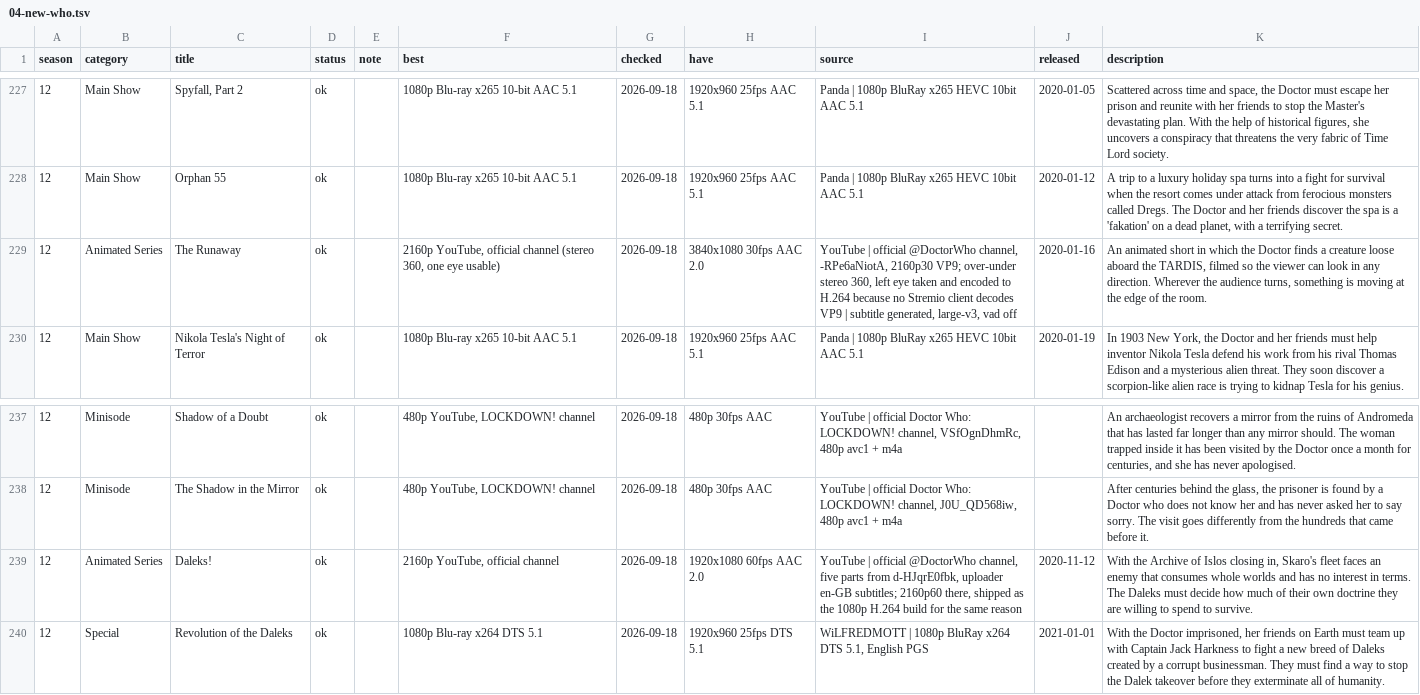
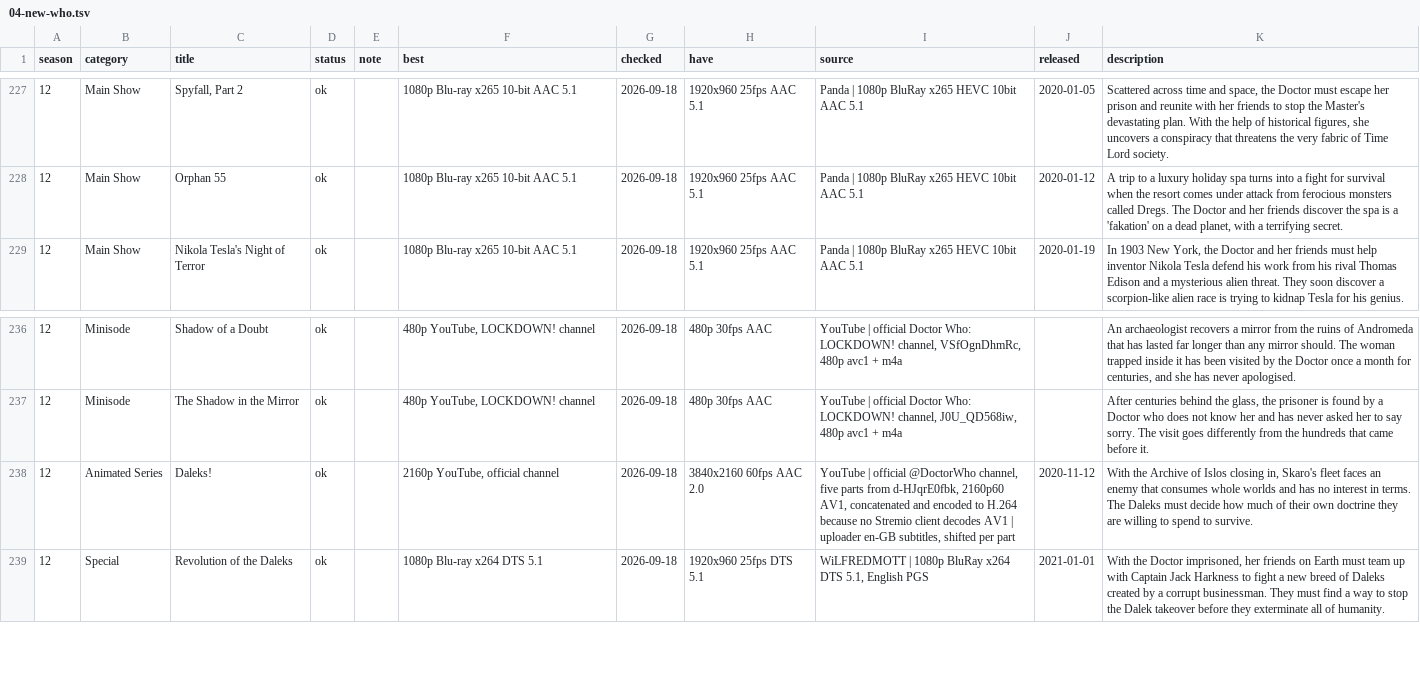
Before and after one commit to nubblyn/whoniverse, a TSV file: ledger/series/04-new-who.tsv, drawn as a sheet; only a part is shown, gaps mark what is left out.

```diff
--- a/ledger/series/04-new-who.tsv
+++ b/ledger/series/04-new-who.tsv
@@ -228,3 +228,2 @@ season	category	title	status	note	best	checked	have	source	released	description
 12	Main Show	Orphan 55	ok		1080p Blu-ray x265 10-bit AAC 5.1	2026-09-18	1920x960 25fps AAC 5.1	Panda | 1080p BluRay x265 HEVC 10bit AAC 5.1	2020-01-12	A trip to a luxury holiday spa turns into a fight for survival when the resort comes under attack from ferocious monsters called Dregs. The Doctor and her friends discover the spa is a 'fakation' on a dead planet, with a terrifying secret.
-12	Animated Series	The Runaway	ok		2160p YouTube, official channel (stereo 360, one eye usable)	2026-09-18	3840x1080 30fps AAC 2.0	YouTube | official @DoctorWho channel, -RPe6aNiotA, 2160p30 VP9; over-under stereo 360, left eye taken and encoded to H.264 because no Stremio client decodes VP9 | subtitle generated, large-v3, vad off	2020-01-16	An animated short in which the Doctor finds a creature loose aboard the TARDIS, filmed so the viewer can look in any direction. Wherever the audience turns, something is moving at the edge of the room.
 12	Main Show	Nikola Tesla's Night of Terror	ok		1080p Blu-ray x265 10-bit AAC 5.1	2026-09-18	1920x960 25fps AAC 5.1	Panda | 1080p BluRay x265 HEVC 10bit AAC 5.1	2020-01-19	In 1903 New York, the Doctor and her friends must help inventor Nikola Tesla defend his work from his rival Thomas Edison and a mysterious alien threat. They soon discover a scorpion-like alien race is trying to kidnap Tesla for his genius.
@@ -238,3 +237,3 @@ season	category	title	status	note	best	checked	have	source	released	description
 12	Minisode	The Shadow in the Mirror	ok		480p YouTube, LOCKDOWN! channel	2026-09-18	480p 30fps AAC	YouTube | official Doctor Who: LOCKDOWN! channel, J0U_QD568iw, 480p avc1 + m4a		After centuries behind the glass, the prisoner is found by a Doctor who does not know her and has never asked her to say sorry. The visit goes differently from the hundreds that came before it.
-12	Animated Series	Daleks!	ok		2160p YouTube, official channel	2026-09-18	1920x1080 60fps AAC 2.0	YouTube | official @DoctorWho channel, five parts from d-HJqrE0fbk, uploader en-GB subtitles; 2160p60 there, shipped as the 1080p H.264 build for the same reason	2020-11-12	With the Archive of Islos closing in, Skaro's fleet faces an enemy that consumes whole worlds and has no interest in terms. The Daleks must decide how much of their own doctrine they are willing to spend to survive.
+12	Animated Series	Daleks!	ok		2160p YouTube, official channel	2026-09-18	3840x2160 60fps AAC 2.0	YouTube | official @DoctorWho channel, five parts from d-HJqrE0fbk, 2160p60 AV1, concatenated and encoded to H.264 because no Stremio client decodes AV1 | uploader en-GB subtitles, shifted per part	2020-11-12	With the Archive of Islos closing in, Skaro's fleet faces an enemy that consumes whole worlds and has no interest in terms. The Daleks must decide how much of their own doctrine they are willing to spend to survive.
 12	Special	Revolution of the Daleks	ok		1080p Blu-ray x264 DTS 5.1	2026-09-18	1920x960 25fps DTS 5.1	WiLFREDMOTT | 1080p BluRay x264 DTS 5.1, English PGS	2021-01-01	With the Doctor imprisoned, her friends on Earth must team up with Captain Jack Harkness to fight a new breed of Daleks created by a corrupt businessman. They must find a way to stop the Dalek takeover before they exterminate all of humanity.
```
Also changed, not shown: ledger/all-who.tsv, 4 other files.
